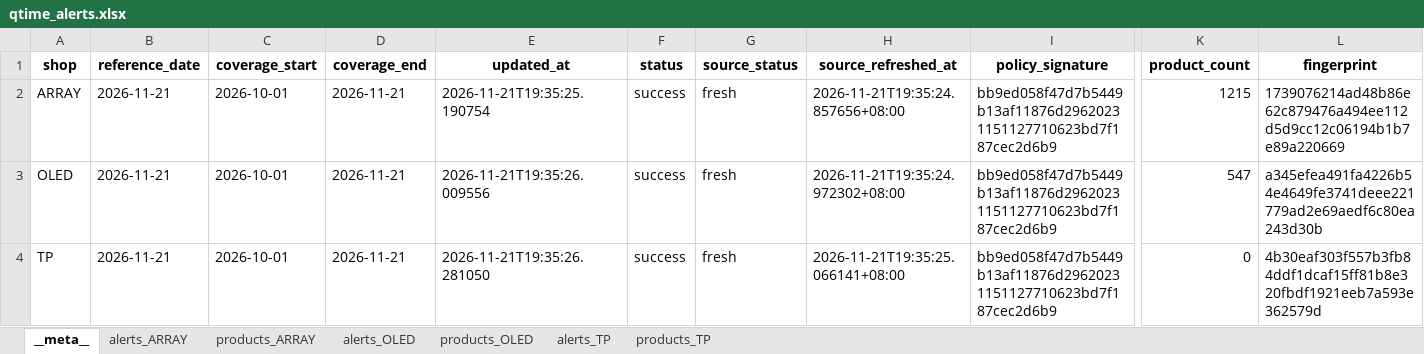
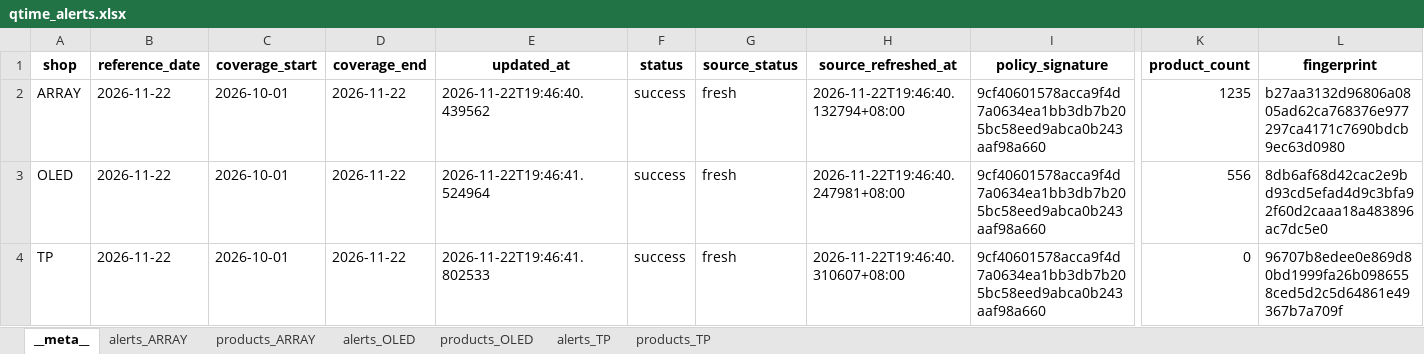
Before and after one commit to wzygio/vivo-project, an Excel workbook: resources/indicator_domain/qtime/qtime_alerts.xlsx, sheet __meta__, drawn as a sheet; only a part is shown, gaps mark what is left out; values as stored, in another font and other column widths than the file's, no borders; the diff names each change by its address in the sheet, - before the commit and + after, or states it on an @@ line.

```diff
--- a/resources/indicator_domain/qtime/qtime_alerts.xlsx (sheet __meta__)
+++ b/resources/indicator_domain/qtime/qtime_alerts.xlsx (sheet __meta__)
-B2:B4 (reference_date): 2026-11-21
+B2:B4 (reference_date): 2026-11-22
-D2:D4 (coverage_end): 2026-11-21
+D2:D4 (coverage_end): 2026-11-22
-E2 (updated_at): 2026-11-21T19:35:25.190754
+E2 (updated_at): 2026-11-22T19:46:40.439562
-H2 (source_refreshed_at): 2026-11-21T19:35:24.857656+08:00
+H2 (source_refreshed_at): 2026-11-22T19:46:40.132794+08:00
-I2:I4 (policy_signature): bb9ed058f47d7b5449b13af11876d29620231151127710623bd7f187cec2d6b9
+I2:I4 (policy_signature): 9cf40601578acca9f4d7a0634ea1bb3db7b205bc58eed9abca0b243aaf98a660
-K2 (product_count): 1215
+K2 (product_count): 1235
-L2 (fingerprint): 1739076214ad48b86e62c879476a494ee112d5d9cc12c06194b1b7e89a220669
+L2 (fingerprint): b27aa3132d96806a0805ad62ca768376e977297ca4171c7690bdcb9ec63d0980
-E3 (updated_at): 2026-11-21T19:35:26.009556
+E3 (updated_at): 2026-11-22T19:46:41.524964
-H3 (source_refreshed_at): 2026-11-21T19:35:24.972302+08:00
+H3 (source_refreshed_at): 2026-11-22T19:46:40.247981+08:00
-K3 (product_count): 547
+K3 (product_count): 556
-L3 (fingerprint): a345efea491fa4226b54e4649fe3741deee221779ad2e69aedf6c80ea243d30b
+L3 (fingerprint): 8db6af68d42cac2e9bd93cd5efad4d9c3bfa92f60d2caaa18a483896ac7dc5e0
-E4 (updated_at): 2026-11-21T19:35:26.281050
+E4 (updated_at): 2026-11-22T19:46:41.802533
-H4 (source_refreshed_at): 2026-11-21T19:35:25.066141+08:00
+H4 (source_refreshed_at): 2026-11-22T19:46:40.310607+08:00
-L4 (fingerprint): 4b30eaf303f557b3fb84ddf1dcaf15ff81b8e320fbdf1921eeb7a593e362579d
+L4 (fingerprint): 96707b8edee0e869d80bd1999fa26b0986558ced5d2c5d64861e49367b7a709f
```
Also changed, not shown: sheet products_ARRAY, sheet products_OLED, resources/inline_domain/aoi_rs/aoi_rs_sheet_oos_decoration.xlsx, resources/inline_domain/aoi_rs/aoi_rs_trend_alerts.xlsx, 22 other files.
